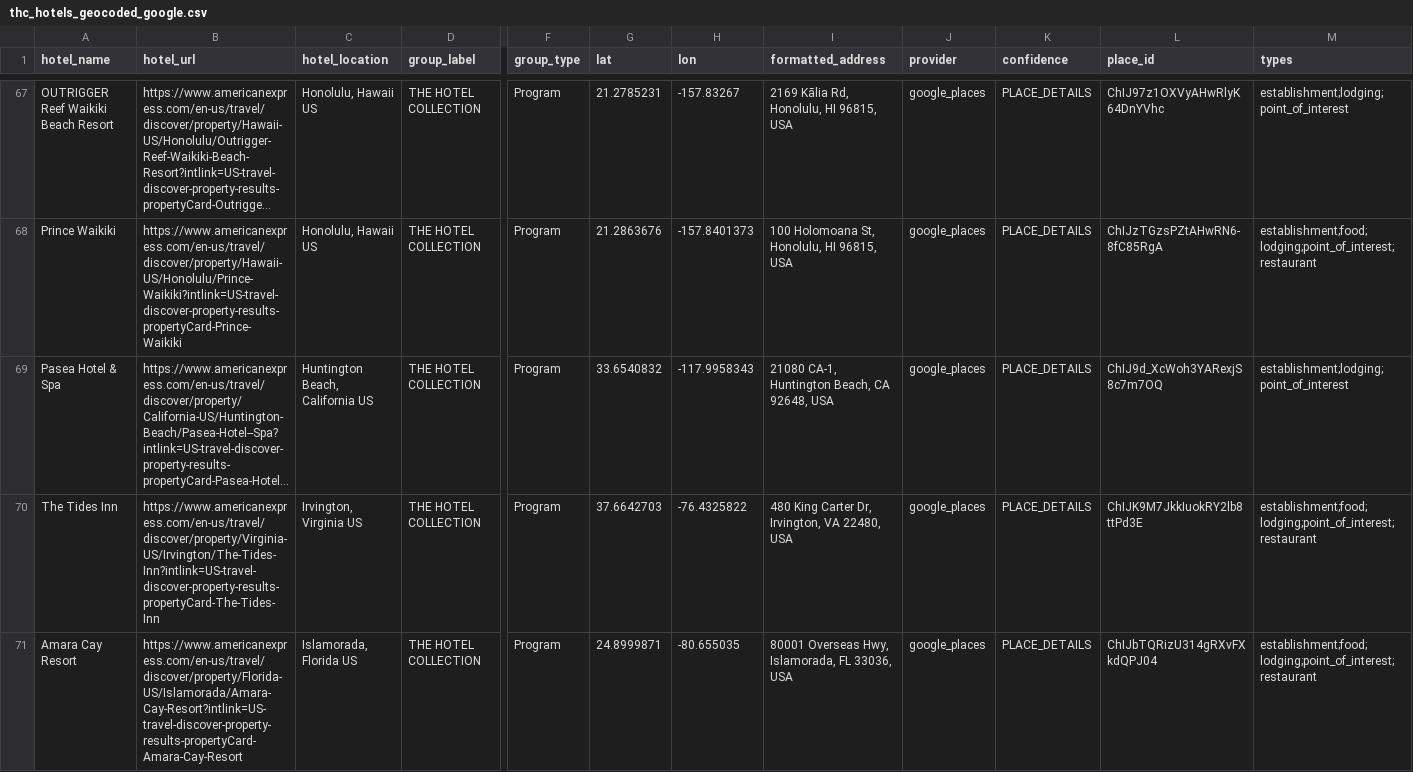
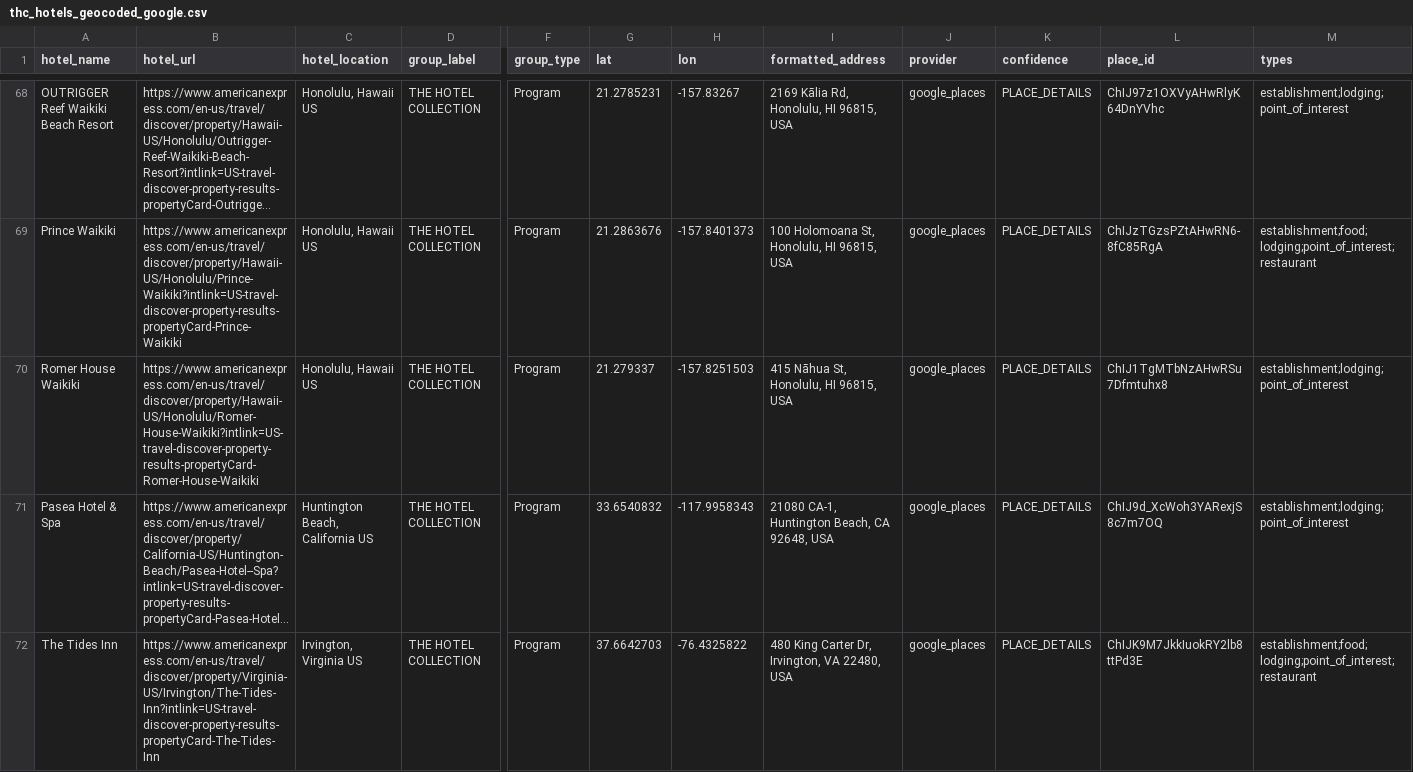
Before and after one commit to ZhengQ2/amex-hotel-credits, a CSV file: cache/thc_hotels_geocoded_google.csv, drawn as a sheet; only a part is shown, gaps mark what is left out; the shorter side is filled out with more unchanged rows; long unchanged cells end in …; rows hold the shown columns only; the diff covers the shown part only; the diff names each change by its address in the sheet, - before the commit and + after, or states it on an @@ line.

```diff
--- a/cache/thc_hotels_geocoded_google.csv
+++ b/cache/thc_hotels_geocoded_google.csv
+row 70: Romer House Waikiki | https://www.americanexpress.com/en-us/travel/discover/property/Hawaii-US/Honolulu/Romer-House-Waikiki?intlink=US-travel-discover-property-results-propertyCard-Romer-House-Waikiki | Honolulu, Hawaii US | THE HOTEL COLLECTION | Program | 21.279337 | -157.8251503 | 415 Nāhua St, Honolulu, HI 96815, USA | google_places | PLACE_DETAILS | ChIJ1TgMTbNzAHwRSu7Dfmtuhx8 | establishment;lodging;point_of_interest
```
Also changed, not shown: 6 added rows and 5 edited cells elsewhere in this file, 4 other files.
